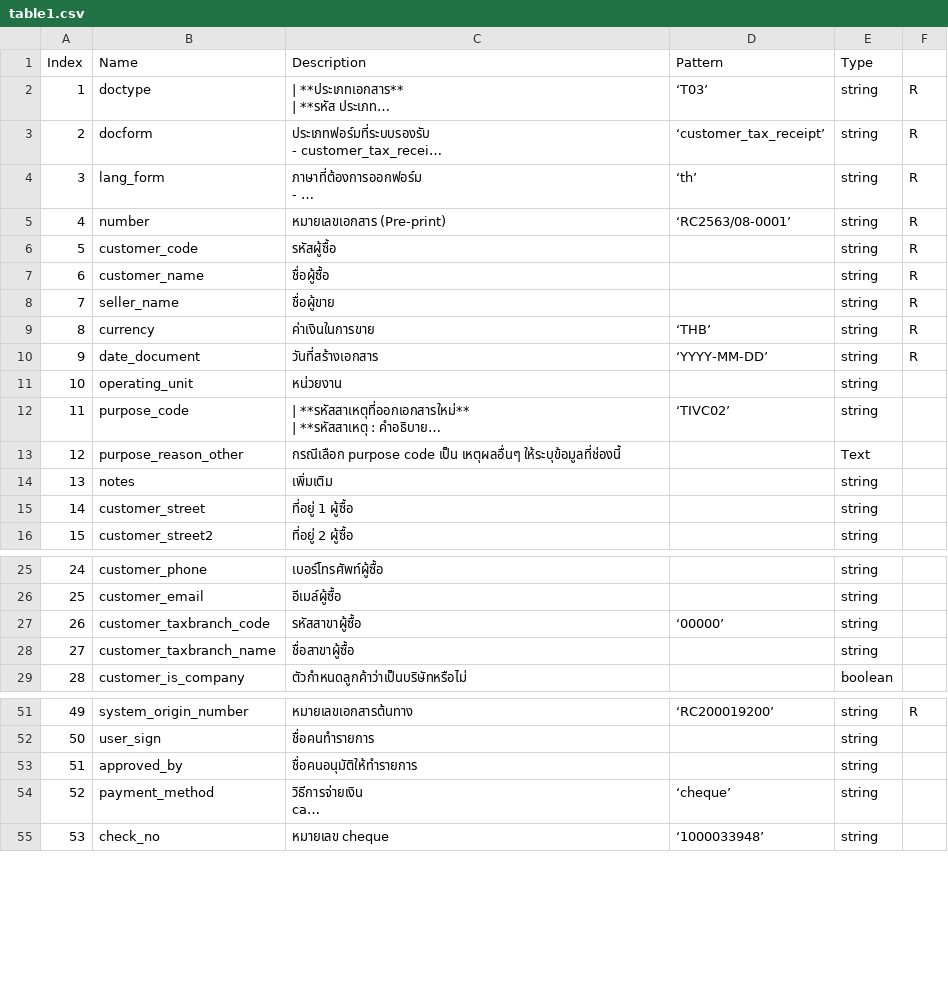
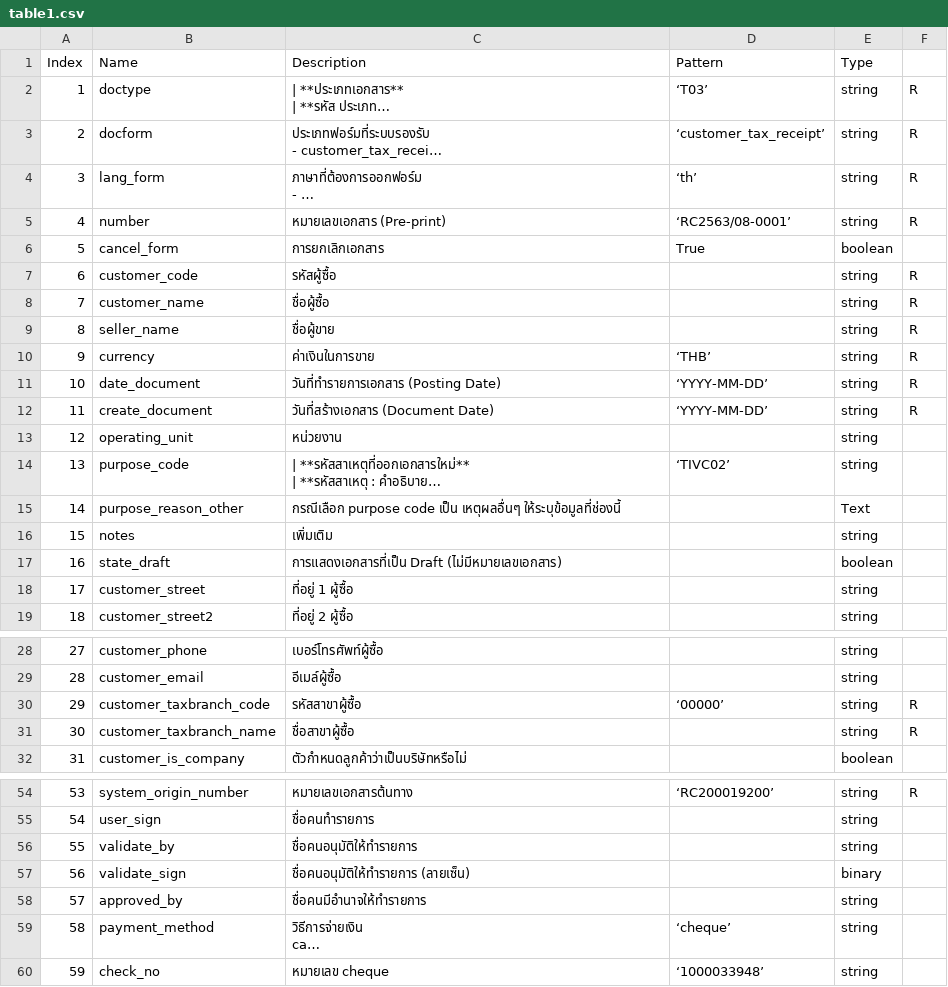
Before and after one commit to ecosoft-odoo/etax-docs, a CSV file: docs/source/technical/csv/table1.csv, drawn as a sheet; only a part is shown, gaps mark what is left out; long unchanged cells end in …; addresses are those after the commit; the diff names each change by its address in the sheet, - before the commit and + after, or states it on an @@ line.

Commit message:
[ADD] table update

```diff
--- a/docs/source/technical/csv/table1.csv
+++ b/docs/source/technical/csv/table1.csv
+row 6: 5 | cancel_form | การยกเลิกเอกสาร | True | boolean
@@ column A (Index) renumbered from row 7 down @@
-C11 (Description): วันที่สร้างเอกสาร
+C11 (Description): วันที่ทำรายการเอกสาร (Posting Date)
+row 12: 11 | create_document | วันที่สร้างเอกสาร (Document Date) | ‘YYYY-MM-DD’ | string | R
+row 17: 16 | state_draft | การแสดงเอกสารที่เป็น Draft (ไม่มีหมายเลขเอกสาร) |  | boolean
-F30:F31: (empty)
+F30:F31: R
+row 56: 55 | validate_by | ชื่อคนอนุมัติให้ทำรายการ |  | string
+row 57: 56 | validate_sign | ชื่อคนอนุมัติให้ทำรายการ (ลายเซ็น) |  | binary
-C58 (Description): ชื่อคนอนุมัติให้ทำรายการ
+C58 (Description): ชื่อคนมีอำนาจให้ทำรายการ
```
Also changed, not shown: docs/source/technical/csv/table2.csv, 7 other files.
